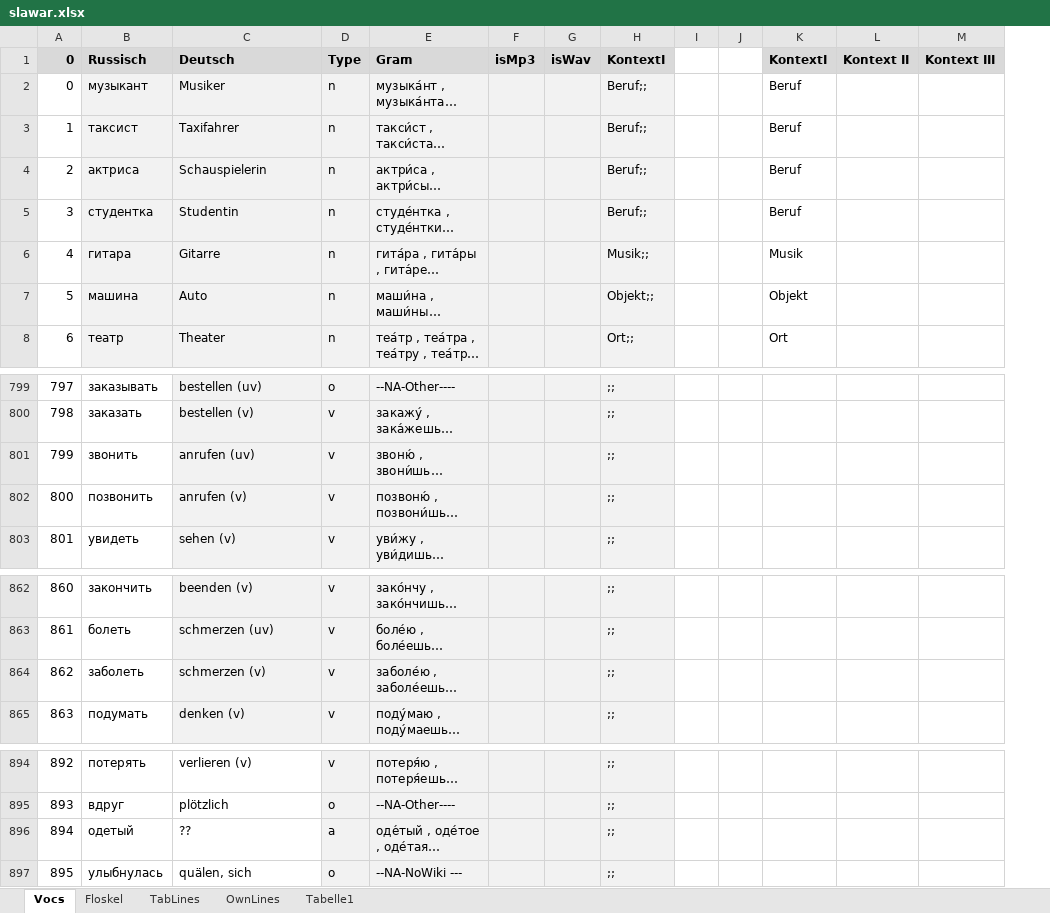
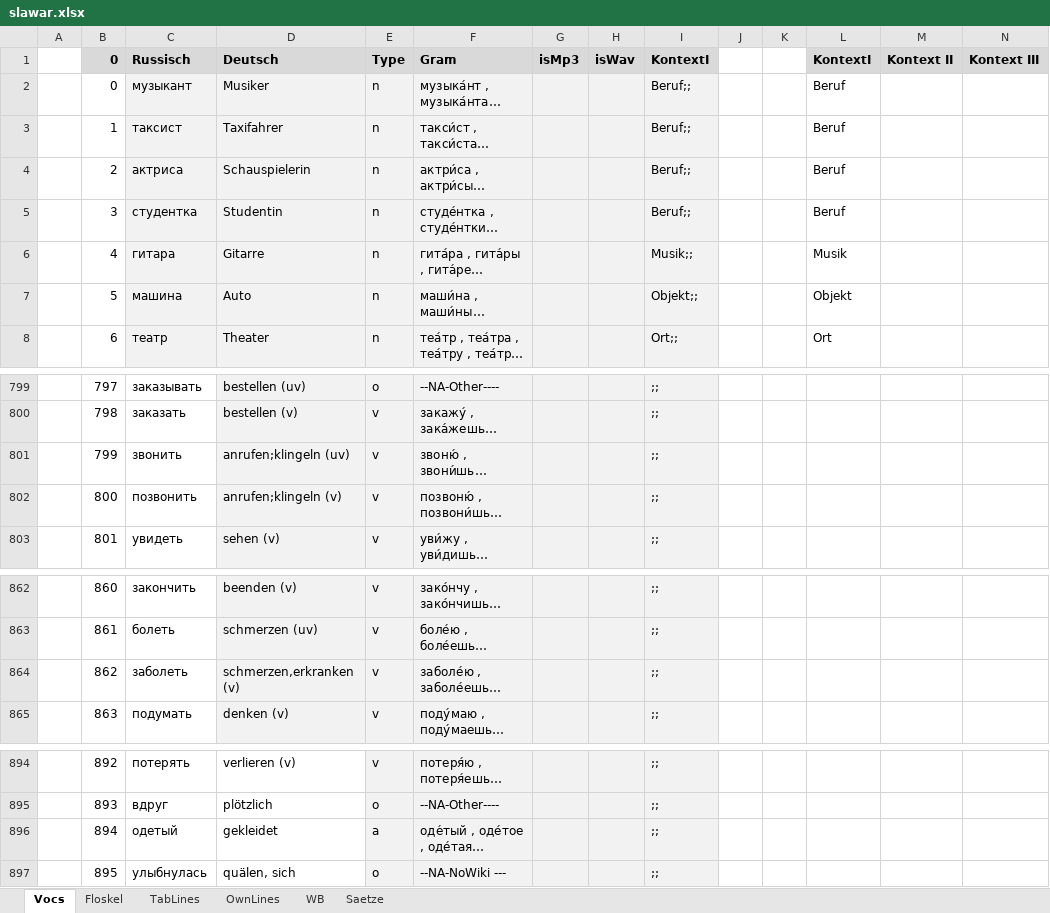
Before and after one commit to wuschwusul/russTrainer, an Excel workbook: data/slawar.xlsx, sheet Vocs, drawn as a sheet; only a part is shown, gaps mark what is left out; long unchanged cells end in …; values as stored, in another font and other column widths than the file's, no borders; addresses are those after the commit; the diff covers the shown part only; the diff names each change by its address in the sheet, - before the commit and + after, or states it on an @@ line.

```diff
--- a/data/slawar.xlsx (sheet Vocs)
+++ b/data/slawar.xlsx (sheet Vocs)
-sheet tab: Tabelle1
+sheet tab: WB
+sheet tab: Saetze
+column A, empty
-D801 (Deutsch): anrufen (uv)
+D801 (Deutsch): anrufen;klingeln (uv)
-D802 (Deutsch): anrufen (v)
+D802 (Deutsch): anrufen;klingeln (v)
-D864 (Deutsch): schmerzen (v)
+D864 (Deutsch): schmerzen,erkranken (v)
-D896 (Deutsch): ??
+D896 (Deutsch): gekleidet
```
Also changed, not shown: 30 added rows elsewhere in this sheet.
